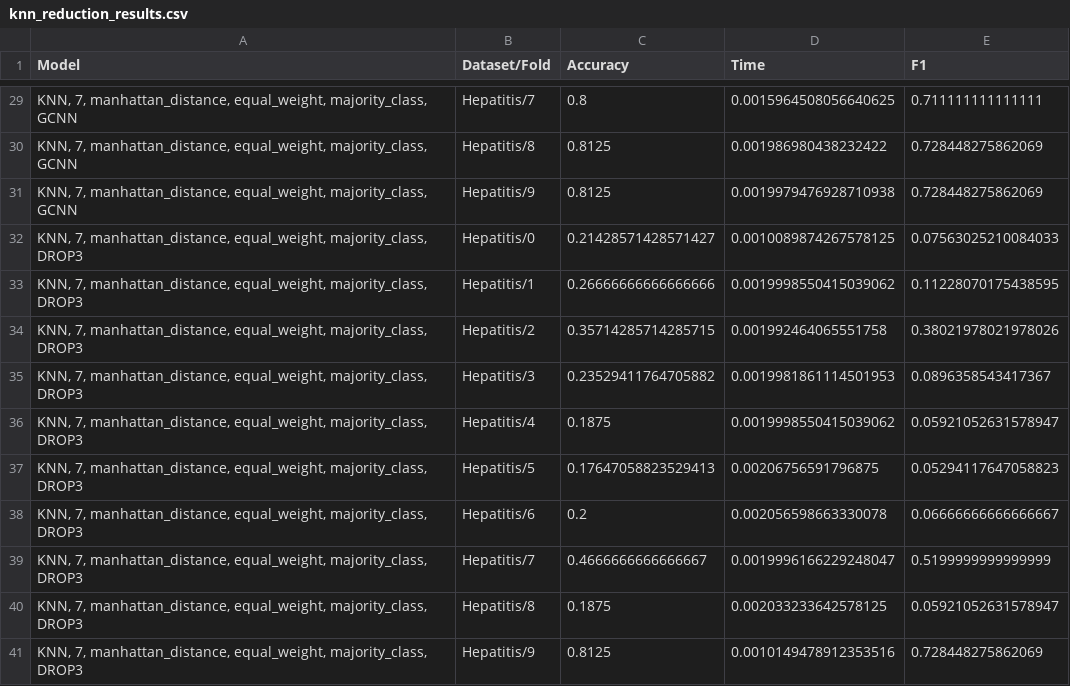
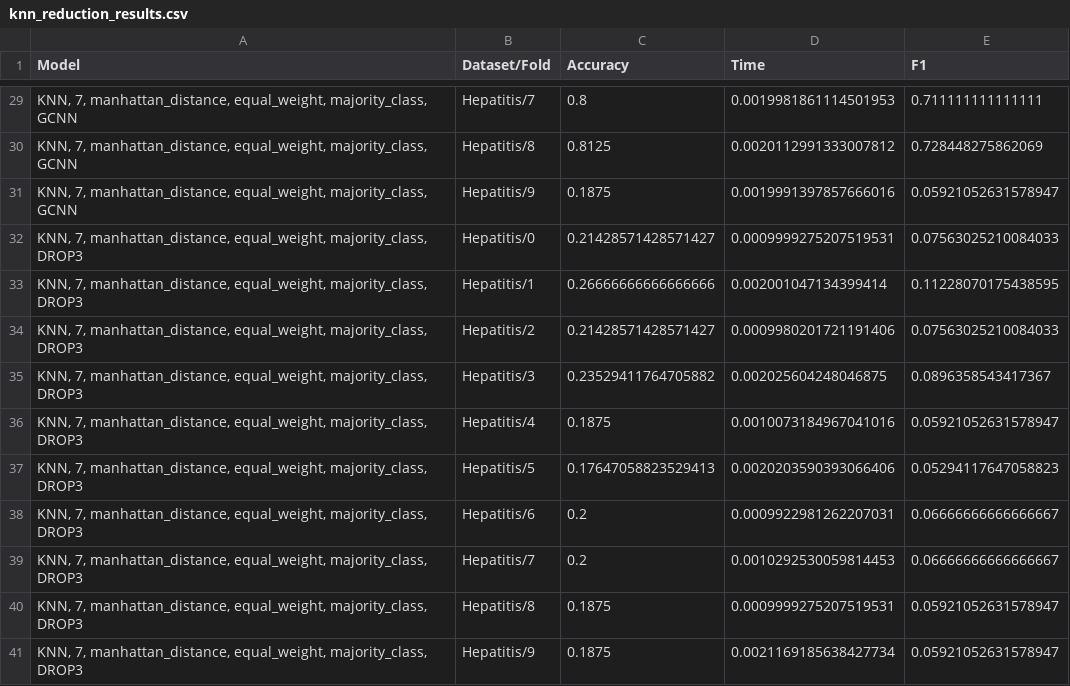
Before and after one commit to alobo01/IML2, a CSV file: Mushroom/knn_reduction_results.csv, drawn as a sheet; only a part is shown, gaps mark what is left out; the diff covers the shown part only.

```diff
--- a/Mushroom/knn_reduction_results.csv
+++ b/Mushroom/knn_reduction_results.csv
@@ -29,13 +29,13 @@ Model,Dataset/Fold,Accuracy,Time,F1
-"KNN, 7, manhattan_distance, equal_weight, majority_class, GCNN",Hepatitis/7,0.8,0.0015964508056640625,0.711111111111111
-"KNN, 7, manhattan_distance, equal_weight, majority_class, GCNN",Hepatitis/8,0.8125,0.001986980438232422,0.728448275862069
-"KNN, 7, manhattan_distance, equal_weight, majority_class, GCNN",Hepatitis/9,0.8125,0.0019979476928710938,0.728448275862069
-"KNN, 7, manhattan_distance, equal_weight, majority_class, DROP3",Hepatitis/0,0.21428571428571427,0.0010089874267578125,0.07563025210084033
-"KNN, 7, manhattan_distance, equal_weight, majority_class, DROP3",Hepatitis/1,0.26666666666666666,0.0019998550415039062,0.11228070175438595
-"KNN, 7, manhattan_distance, equal_weight, majority_class, DROP3",Hepatitis/2,0.35714285714285715,0.001992464065551758,0.38021978021978026
-"KNN, 7, manhattan_distance, equal_weight, majority_class, DROP3",Hepatitis/3,0.23529411764705882,0.0019981861114501953,0.0896358543417367
-"KNN, 7, manhattan_distance, equal_weight, majority_class, DROP3",Hepatitis/4,0.1875,0.0019998550415039062,0.05921052631578947
-"KNN, 7, manhattan_distance, equal_weight, majority_class, DROP3",Hepatitis/5,0.17647058823529413,0.00206756591796875,0.05294117647058823
-"KNN, 7, manhattan_distance, equal_weight, majority_class, DROP3",Hepatitis/6,0.2,0.002056598663330078,0.06666666666666667
-"KNN, 7, manhattan_distance, equal_weight, majority_class, DROP3",Hepatitis/7,0.4666666666666667,0.0019996166229248047,0.5199999999999999
-"KNN, 7, manhattan_distance, equal_weight, majority_class, DROP3",Hepatitis/8,0.1875,0.002033233642578125,0.05921052631578947
-"KNN, 7, manhattan_distance, equal_weight, majority_class, DROP3",Hepatitis/9,0.8125,0.0010149478912353516,0.728448275862069
+"KNN, 7, manhattan_distance, equal_weight, majority_class, GCNN",Hepatitis/7,0.8,0.0019981861114501953,0.711111111111111
+"KNN, 7, manhattan_distance, equal_weight, majority_class, GCNN",Hepatitis/8,0.8125,0.0020112991333007812,0.728448275862069
+"KNN, 7, manhattan_distance, equal_weight, majority_class, GCNN",Hepatitis/9,0.1875,0.0019991397857666016,0.05921052631578947
+"KNN, 7, manhattan_distance, equal_weight, majority_class, DROP3",Hepatitis/0,0.21428571428571427,0.0009999275207519531,0.07563025210084033
+"KNN, 7, manhattan_distance, equal_weight, majority_class, DROP3",Hepatitis/1,0.26666666666666666,0.002001047134399414,0.11228070175438595
+"KNN, 7, manhattan_distance, equal_weight, majority_class, DROP3",Hepatitis/2,0.21428571428571427,0.0009980201721191406,0.07563025210084033
+"KNN, 7, manhattan_distance, equal_weight, majority_class, DROP3",Hepatitis/3,0.23529411764705882,0.002025604248046875,0.0896358543417367
+"KNN, 7, manhattan_distance, equal_weight, majority_class, DROP3",Hepatitis/4,0.1875,0.0010073184967041016,0.05921052631578947
+"KNN, 7, manhattan_distance, equal_weight, majority_class, DROP3",Hepatitis/5,0.17647058823529413,0.0020203590393066406,0.05294117647058823
+"KNN, 7, manhattan_distance, equal_weight, majority_class, DROP3",Hepatitis/6,0.2,0.0009922981262207031,0.06666666666666667
+"KNN, 7, manhattan_distance, equal_weight, majority_class, DROP3",Hepatitis/7,0.2,0.0010292530059814453,0.06666666666666667
+"KNN, 7, manhattan_distance, equal_weight, majority_class, DROP3",Hepatitis/8,0.1875,0.0009999275207519531,0.05921052631578947
+"KNN, 7, manhattan_distance, equal_weight, majority_class, DROP3",Hepatitis/9,0.1875,0.0021169185638427734,0.05921052631578947
```
Also changed, not shown: 29 edited cells elsewhere in this file, Mushroom/knn_reduction_counts.csv, 7 other files.
